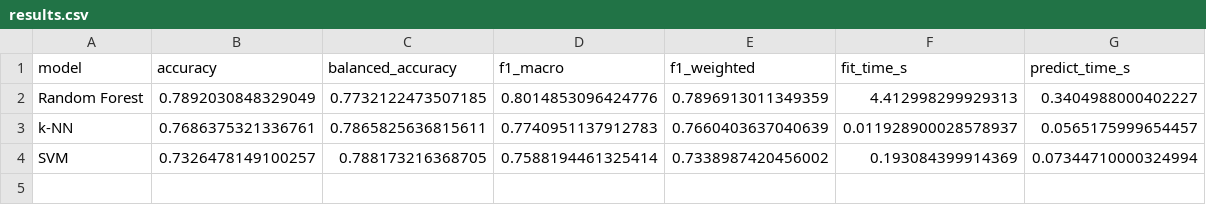
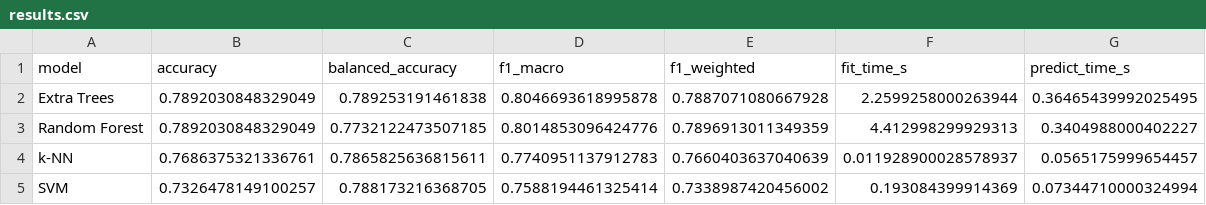
Before and after one commit to Vehicle666/steel-plate-fault-classification, a CSV file: reports/results.csv, drawn as a sheet.

Commit message:
train: [4/5] Extra Trees — acc=0.7892, macro-F1=0.8047

```diff
--- a/reports/results.csv
+++ b/reports/results.csv
@@ -1,2 +1,3 @@
 model,accuracy,balanced_accuracy,f1_macro,f1_weighted,fit_time_s,predict_time_s
+Extra Trees,0.7892030848329049,0.789253191461838,0.8046693618995878,0.7887071080667928,2.2599258000263944,0.36465439992025495
 Random Forest,0.7892030848329049,0.7732122473507185,0.8014853096424776,0.7896913011349359,4.412998299929313,0.3404988000402227
```
Also changed, not shown: 6 other files.
